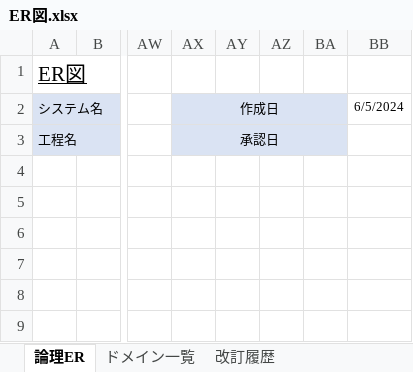
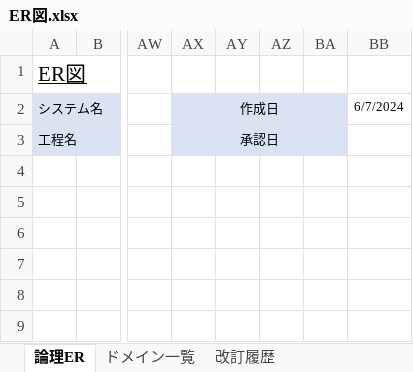
Before and after one commit to yoshiaradaiki/dakokusamurai-git-repository, an Excel workbook: 設計書_打刻侍/30_詳細設計/01_テーブル設計書/ER図.xlsx, sheet 論理ER, drawn as a sheet; only a part is shown, gaps mark what is left out; values as stored, in another font and other column widths than the file's, no borders; charts and pictures not drawn; the diff names each change by its address in the sheet, - before the commit and + after, or states it on an @@ line.

Commit message:
修正

```diff
--- a/設計書_打刻侍/30_詳細設計/01_テーブル設計書/ER図.xlsx (sheet 論理ER)
+++ b/設計書_打刻侍/30_詳細設計/01_テーブル設計書/ER図.xlsx (sheet 論理ER)
-BB2: 6/5/2024
+BB2: 6/7/2024
```
Also changed, not shown: sheet 改訂履歴, charts or pictures.
